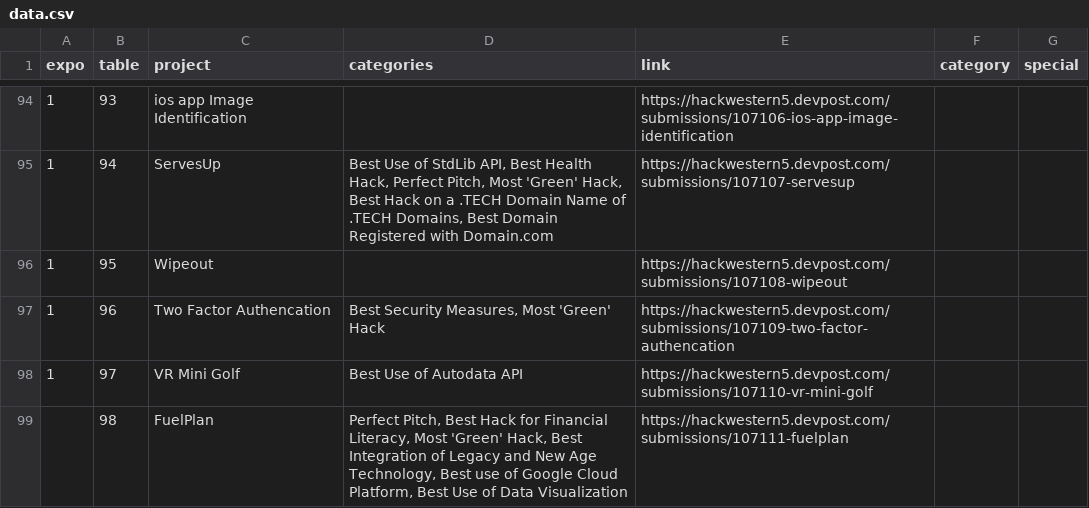
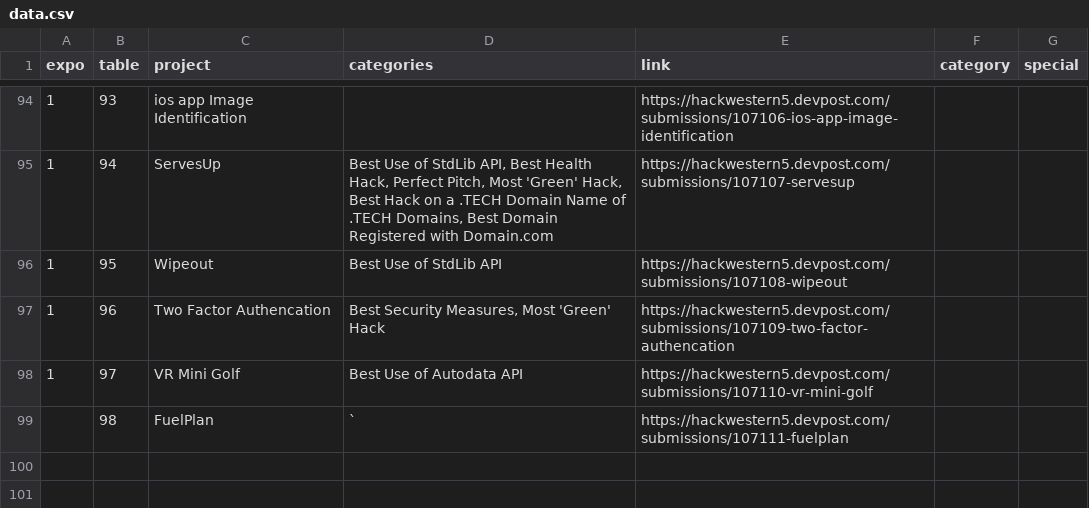
Before and after one commit to IrfaanKhalid/hack-western-v-expo, a CSV file: data/data.csv, drawn as a sheet; only a part is shown, gaps mark what is left out.

Commit message:
update

```diff
--- a/data/data.csv
+++ b/data/data.csv
@@ -95,5 +95,5 @@ expo,table,project,categories,link,category,special
 1,94,ServesUp,"Best Use of StdLib API, Best Health Hack, Perfect Pitch, Most 'Green' Hack, Best Hack on a .TECH Domain Name of .TECH Domains, Best Domain Registered with Domain.com",https://hackwestern5.devpost.com/submissions/107107-servesup,,
-1,95,Wipeout,,https://hackwestern5.devpost.com/submissions/107108-wipeout,,
+1,95,Wipeout,Best Use of StdLib API,https://hackwestern5.devpost.com/submissions/107108-wipeout,,
 1,96,Two Factor Authencation,"Best Security Measures, Most 'Green' Hack",https://hackwestern5.devpost.com/submissions/107109-two-factor-authencation,,
 1,97,VR Mini Golf,Best Use of Autodata API,https://hackwestern5.devpost.com/submissions/107110-vr-mini-golf,,
-,98,FuelPlan,"Perfect Pitch, Best Hack for Financial Literacy, Most 'Green' Hack, Best Integration of Legacy and New Age Technology, Best use of Google Cloud Platform, Best Use of Data Visualization",https://hackwestern5.devpost.com/submissions/107111-fuelplan,,
+,98,FuelPlan,`,https://hackwestern5.devpost.com/submissions/107111-fuelplan,,
```
